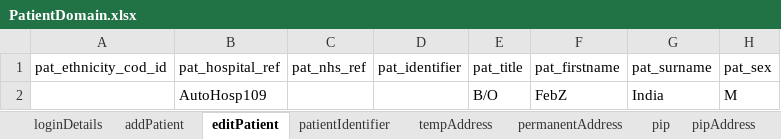
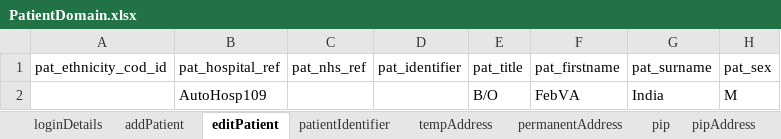
Before and after one commit to manojvyavahare27/C4Automation, an Excel workbook: ExcelFiles/PatientDomain.xlsx, sheet editPatient, drawn as a sheet; only a part is shown; values as stored, in another font and other column widths than the file's, no borders; the diff names each change by its address in the sheet, - before the commit and + after, or states it on an @@ line.

```diff
--- a/ExcelFiles/PatientDomain.xlsx (sheet editPatient)
+++ b/ExcelFiles/PatientDomain.xlsx (sheet editPatient)
-F2 (pat_firstname): FebZ
+F2 (pat_firstname): FebVA
```
Also changed, not shown: sheet addPatient, sheet patDetails, sheet patientIdentifier, ExcelFiles/PharmacyDomain.xlsx, ExcelFiles/StockDomain.xlsx, 4 other files.
